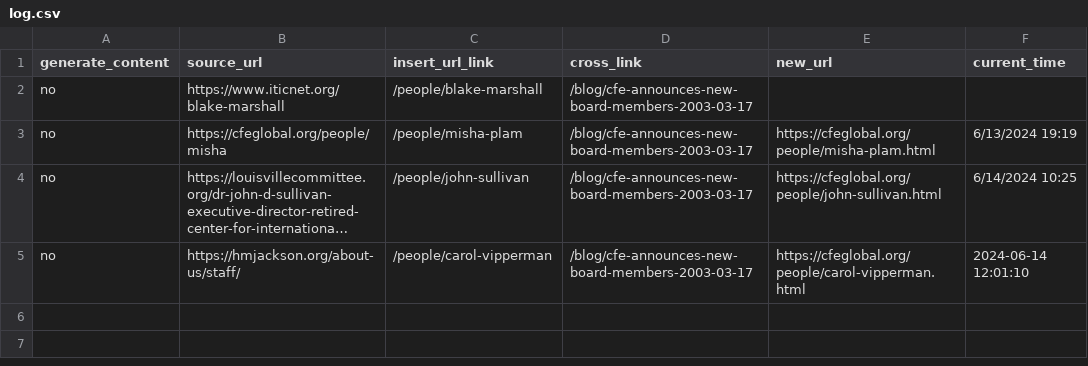
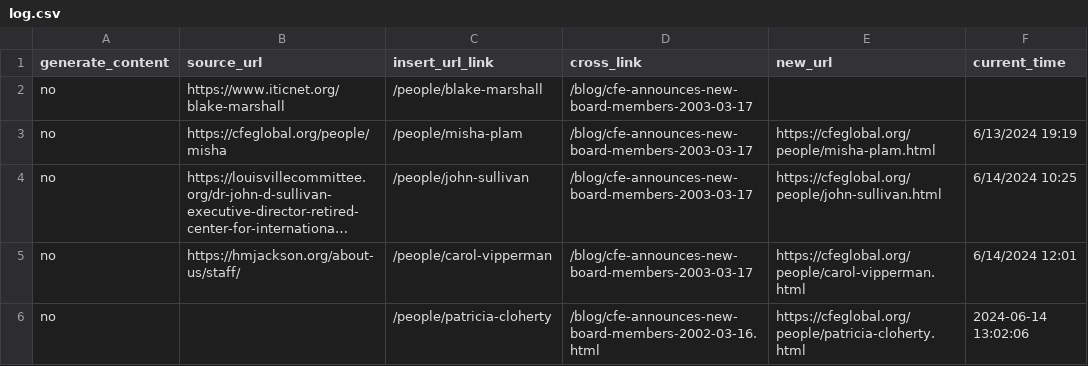
Before and after one commit to fozak/cfeglobal.org, a CSV file: a/log.csv, drawn as a sheet; long unchanged cells end in …; the diff names each change by its address in the sheet, - before the commit and + after, or states it on an @@ line.

```diff
--- a/a/log.csv
+++ b/a/log.csv
-F5 (current_time): 2024-06-14 12:01:10
+F5 (current_time): 6/14/2024 12:01
+row 6: no |  | /people/patricia-cloherty | /blog/cfe-announces-new-board-members-2002-03-16.html | https://cfeglobal.org/people/patricia-cloherty.html | 2024-06-14 13:02:06
```
Also changed, not shown: 1 other file.
